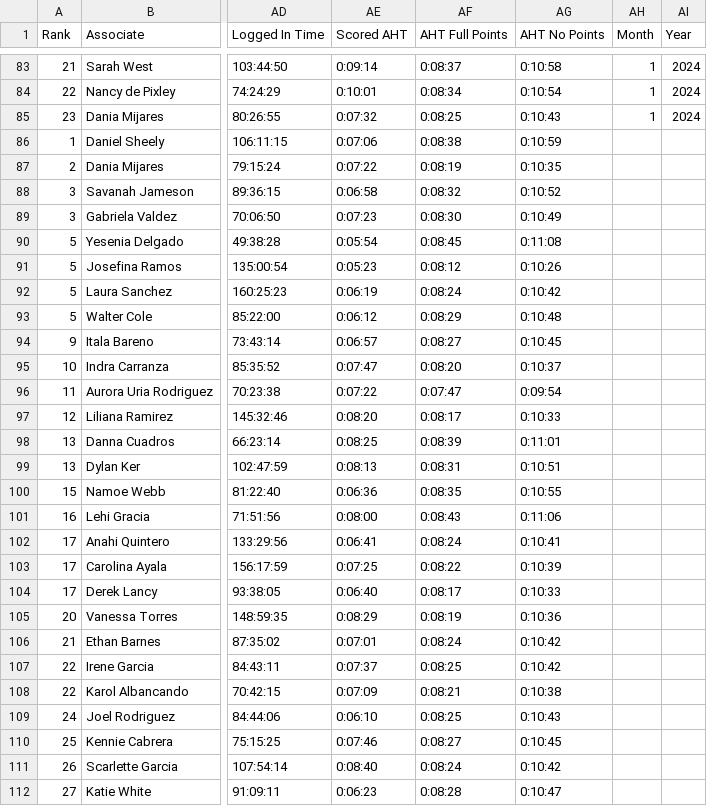
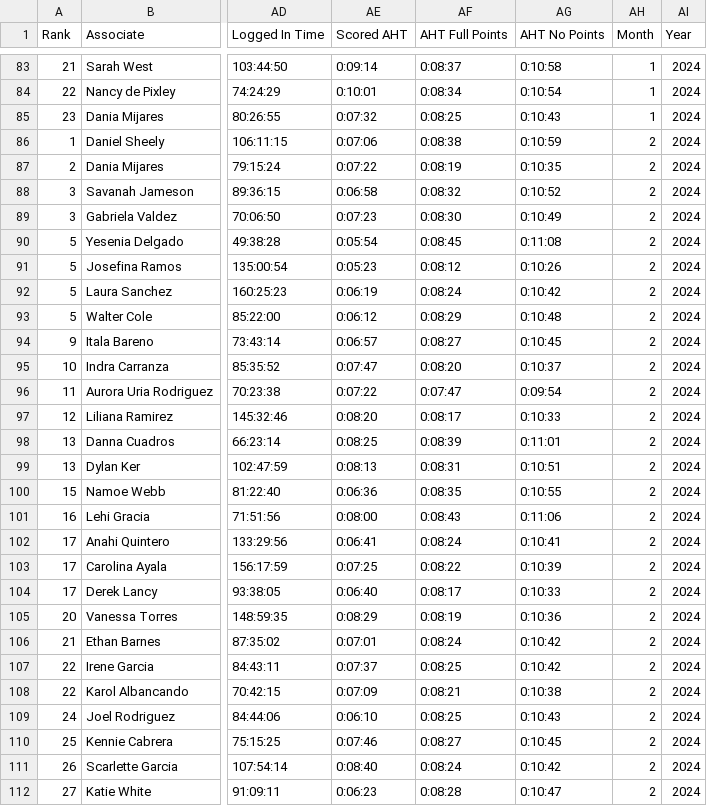
Before and after one commit to lehig/cs_metric, a CSV file: cs_metric_standard.csv, drawn as a sheet; only a part is shown, gaps mark what is left out; the diff covers the shown part only; the diff names each change by its address in the sheet, - before the commit and + after, or states it on an @@ line.

```diff
--- a/cs_metric_standard.csv
+++ b/cs_metric_standard.csv
-AH86:AH112 (Month): (empty)
+AH86:AH112 (Month): 2
-AI86:AI112 (Year): (empty)
+AI86:AI112 (Year): 2024
```
Also changed, not shown: 9 edited cells elsewhere in this file, 1 other file.
